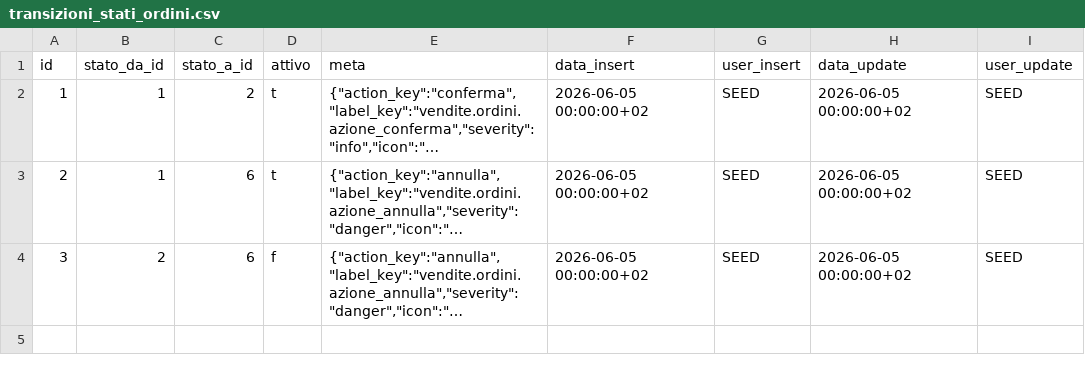
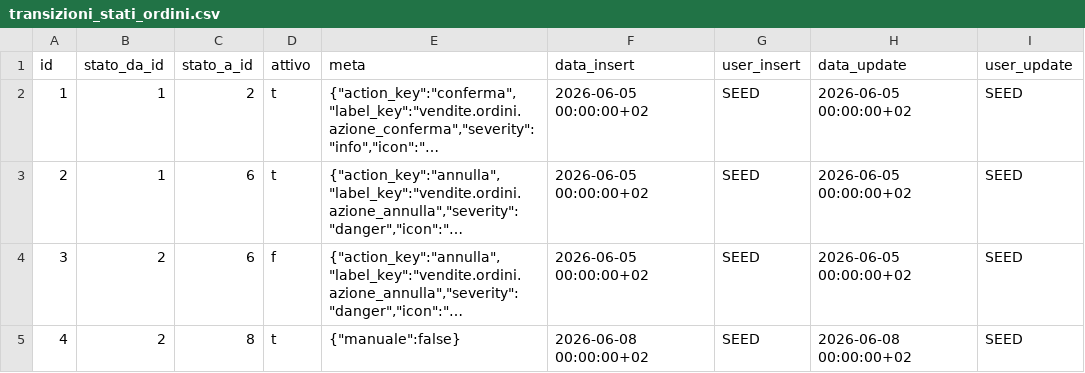
Before and after one commit to Tito-it/ZeroErp, a CSV file: db/changelog/migrations_v2/80_data/sql/config/transizioni_stati_ordini.csv, drawn as a sheet; long unchanged cells end in …; the diff names each change by its address in the sheet, - before the commit and + after, or states it on an @@ line.

Commit message:
feat(db): stato ordine EVASO + transizione automatica CONFERMATO→EVASO (seed + fn_available_actions_ordine + pgTAP)

```diff
--- a/db/changelog/migrations_v2/80_data/sql/config/transizioni_stati_ordini.csv
+++ b/db/changelog/migrations_v2/80_data/sql/config/transizioni_stati_ordini.csv
+row 5: 4 | 2 | 8 | t | {"manuale":false} | 2026-06-08 00:00:00+02 | SEED | 2026-06-08 00:00:00+02 | SEED
```
Also changed, not shown: db/changelog/migrations_v2/80_data/sql/config/stati_doc_ordini.csv, 2 other files.
